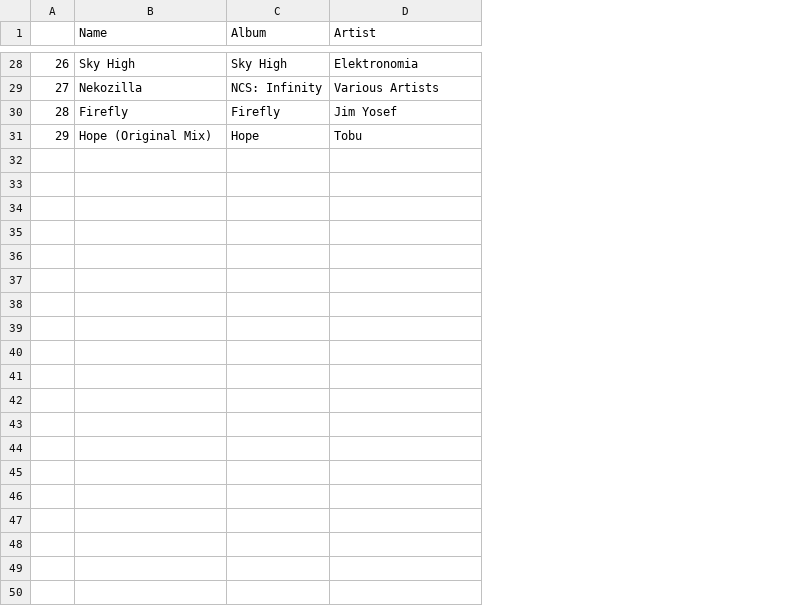
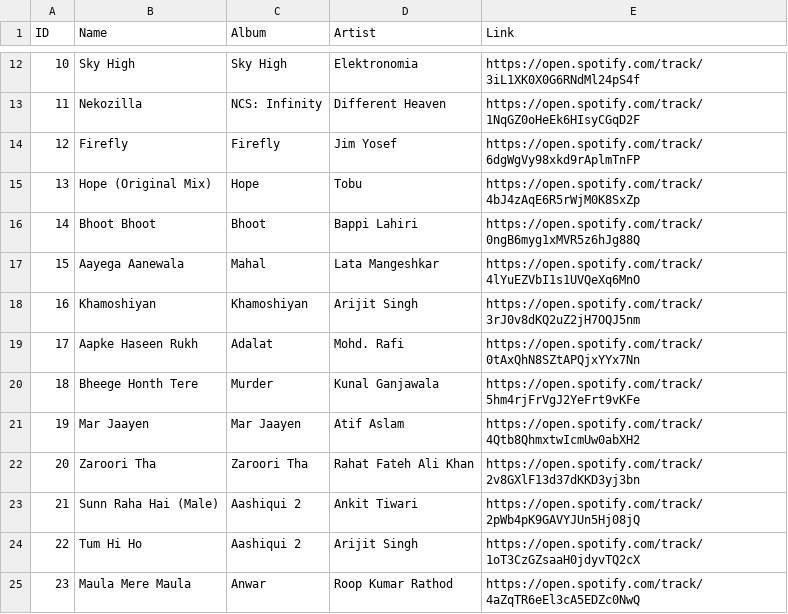
Before and after one commit to Awakenlegend/Moodify, a CSV file: songs/fearful.csv, drawn as a sheet; only a part is shown, gaps mark what is left out; addresses are those after the commit; the diff covers the shown part only; the diff names each change by its address in the sheet, - before the commit and + after, or states it on an @@ line.

```diff
--- a/songs/fearful.csv
+++ b/songs/fearful.csv
+column E (Link), rows 12-15: https://open.spotify.com/track/3iL1XK0X0G6RNdMl24pS4f | https://open.spotify.com/track/1NqGZ0oHeEk6HIsyCGqD2F | https://open.spotify.com/track/6dgWgVy98xkd9rAplmTnFP | https://open.spotify.com/track/4bJ4zAqE6R5rWjM0K8SxZp
@@ column A (ID) renumbered between rows 1 and 15 @@
-D13 (Artist): Various Artists
+D13 (Artist): Different Heaven
+row 16: 14 | Bhoot Bhoot | Bhoot | Bappi Lahiri | https://open.spotify.com/track/0ngB6myg1xMVR5z6hJg88Q
+row 17: 15 | Aayega Aanewala | Mahal | Lata Mangeshkar | https://open.spotify.com/track/4lYuEZVbI1s1UVQeXq6MnO
+row 18: 16 | Khamoshiyan | Khamoshiyan | Arijit Singh | https://open.spotify.com/track/3rJ0v8dKQ2uZ2jH7OQJ5nm
+row 19: 17 | Aapke Haseen Rukh | Adalat | Mohd. Rafi | https://open.spotify.com/track/0tAxQhN8SZtAPQjxYYx7Nn
+row 20: 18 | Bheege Honth Tere | Murder | Kunal Ganjawala | https://open.spotify.com/track/5hm4rjFrVgJ2YeFrt9vKFe
+row 21: 19 | Mar Jaayen | Mar Jaayen | Atif Aslam | https://open.spotify.com/track/4Qtb8QhmxtwIcmUw0abXH2
+row 22: 20 | Zaroori Tha | Zaroori Tha | Rahat Fateh Ali Khan | https://open.spotify.com/track/2v8GXlF13d37dKKD3yj3bn
+row 23: 21 | Sunn Raha Hai (Male) | Aashiqui 2 | Ankit Tiwari | https://open.spotify.com/track/2pWb4pK9GAVYJUn5Hj08jQ
+row 24: 22 | Tum Hi Ho | Aashiqui 2 | Arijit Singh | https://open.spotify.com/track/1oT3CzGZsaaH0jdyvTQ2cX
+row 25: 23 | Maula Mere Maula | Anwar | Roop Kumar Rathod | https://open.spotify.com/track/4aZqTR6eEl3cA5EDZc0NwQ
```
Also changed, not shown: 16 removed rows and 3 edited cells elsewhere in this file, songs/disgusted.csv, songs/happy.csv, 7 other files.
